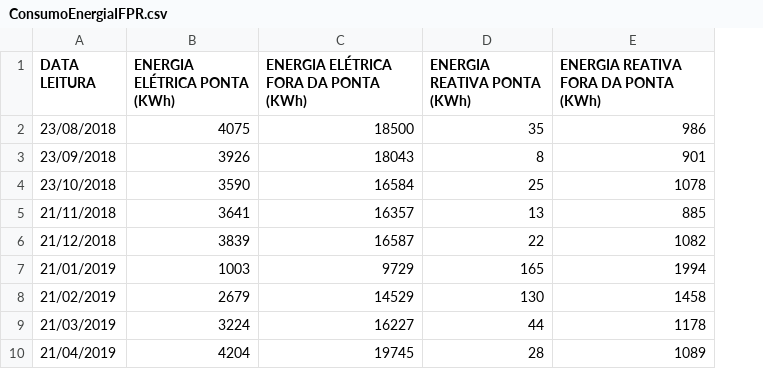
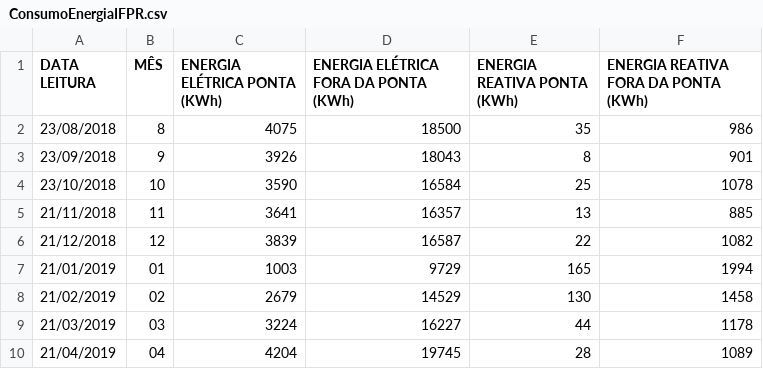
Before and after one commit to eduardoalba0/IFPRSeriesTemporais, a CSV file: Dados/ConsumoEnergiaIFPR.csv, drawn as a sheet; only a part is shown; the diff names each change by its address in the sheet, - before the commit and + after, or states it on an @@ line.

```diff
--- a/Dados/ConsumoEnergiaIFPR.csv
+++ b/Dados/ConsumoEnergiaIFPR.csv
+column B (MÊS), rows 2-10: 8 | 9 | 10 | 11 | 12 | 01 | 02 | 03 | 04
```
Also changed, not shown: Dados/ConsumoAguaIFPR.csv, 2 other files.
